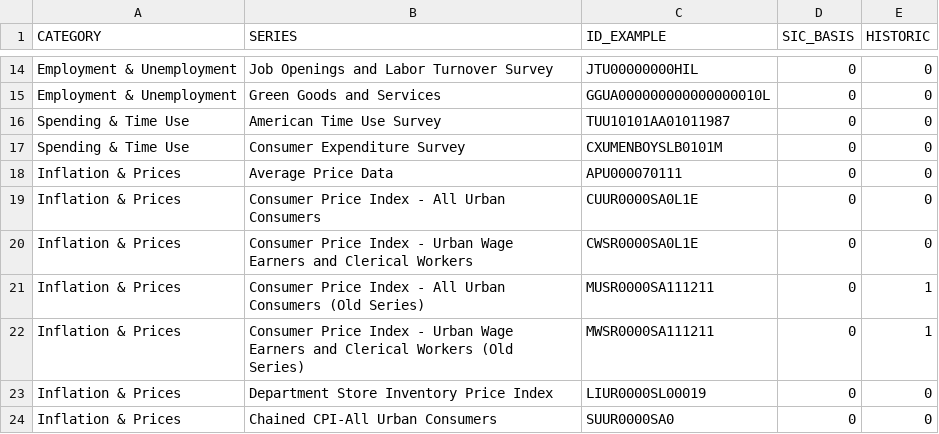
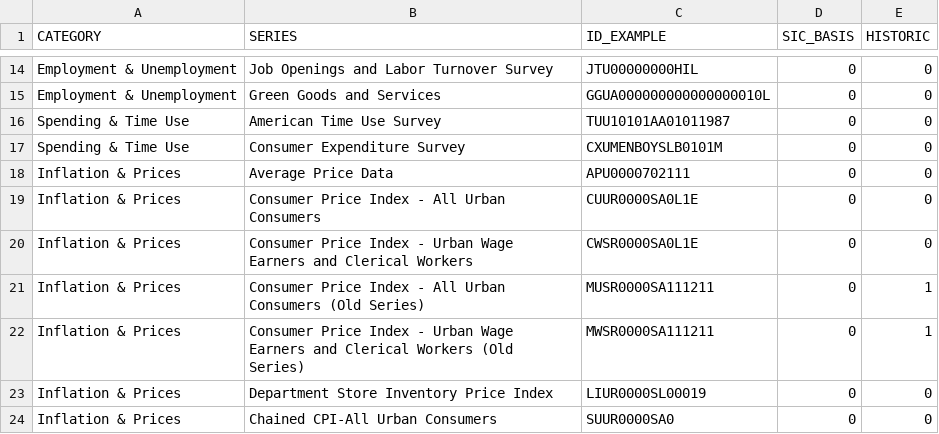
Before and after one commit to benedictkennard/SPS, a CSV file: DATA 607/BLS_Products.csv, drawn as a sheet; only a part is shown, gaps mark what is left out.

Commit message:
id fix 6

```diff
--- a/DATA 607/BLS_Products.csv
+++ b/DATA 607/BLS_Products.csv
@@ -17,3 +17,3 @@ Spending & Time Use,American Time Use Survey,TUU10101AA01011987,0,0
 Spending & Time Use,Consumer Expenditure Survey,CXUMENBOYSLB0101M,0,0
-Inflation & Prices,Average Price Data,APU000070111,0,0
+Inflation & Prices,Average Price Data,APU0000702111,0,0
 Inflation & Prices,Consumer Price Index - All Urban Consumers,CUUR0000SA0L1E,0,0
```
